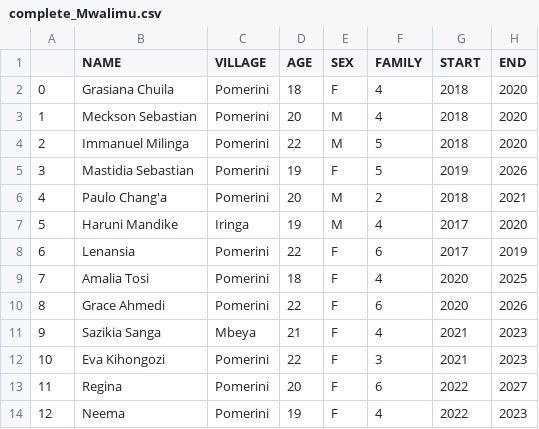
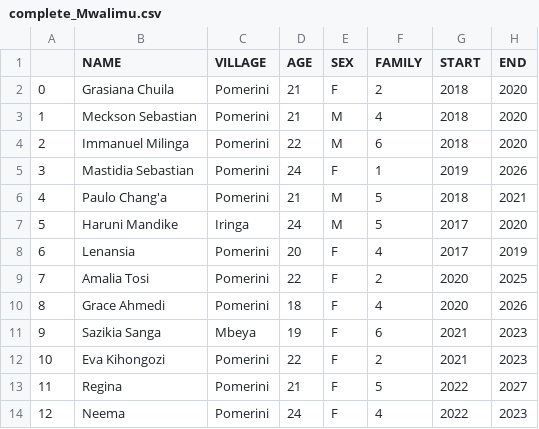
Before and after one commit to giorgiasampo/Tulime, a CSV file: projects_csv/complete/complete_Mwalimu.csv, drawn as a sheet.

```diff
--- a/projects_csv/complete/complete_Mwalimu.csv
+++ b/projects_csv/complete/complete_Mwalimu.csv
@@ -1,14 +1,14 @@
 ,NAME,VILLAGE,AGE,SEX,FAMILY,START,END
-0,Grasiana Chuila,Pomerini,18,F,4,2018,2020
-1,Meckson Sebastian,Pomerini,20,M,4,2018,2020
-2,Immanuel Milinga,Pomerini,22,M,5,2018,2020
-3,Mastidia Sebastian,Pomerini,19,F,5,2019,2026
-4,Paulo Chang'a,Pomerini,20,M,2,2018,2021
-5,Haruni Mandike,Iringa,19,M,4,2017,2020
-6,Lenansia ,Pomerini,22,F,6,2017,2019
-7,Amalia Tosi,Pomerini,18,F,4,2020,2025
-8,Grace Ahmedi,Pomerini,22,F,6,2020,2026
-9,Sazikia Sanga,Mbeya,21,F,4,2021,2023
-10,Eva Kihongozi,Pomerini,22,F,3,2021,2023
-11,Regina  ,Pomerini,20,F,6,2022,2027
-12,Neema,Pomerini,19,F,4,2022,2023
+0,Grasiana Chuila,Pomerini,21,F,2,2018,2020
+1,Meckson Sebastian,Pomerini,21,M,4,2018,2020
+2,Immanuel Milinga,Pomerini,22,M,6,2018,2020
+3,Mastidia Sebastian,Pomerini,24,F,1,2019,2026
+4,Paulo Chang'a,Pomerini,21,M,5,2018,2021
+5,Haruni Mandike,Iringa,24,M,5,2017,2020
+6,Lenansia ,Pomerini,20,F,4,2017,2019
+7,Amalia Tosi,Pomerini,22,F,2,2020,2025
+8,Grace Ahmedi,Pomerini,18,F,4,2020,2026
+9,Sazikia Sanga,Mbeya,19,F,6,2021,2023
+10,Eva Kihongozi,Pomerini,22,F,2,2021,2023
+11,Regina  ,Pomerini,21,F,5,2022,2027
+12,Neema,Pomerini,24,F,4,2022,2023
```
Also changed, not shown: projects_csv/complete/complete_Baiskeli.csv, projects_csv/complete/complete_Maji.csv, 7 other files.
